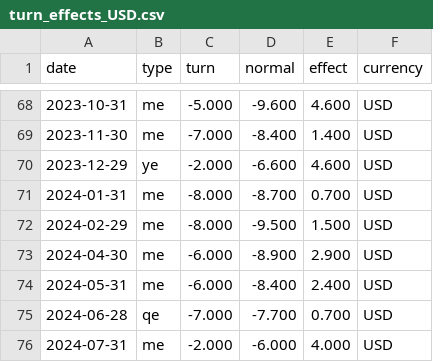
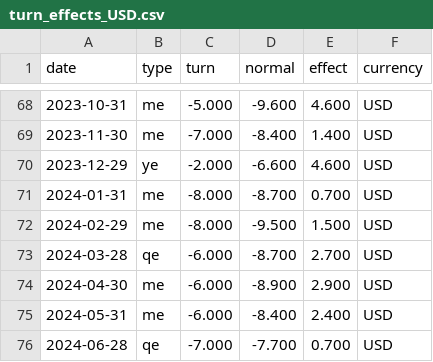
Before and after one commit to Li52utm/price-of-collateral, a CSV file: results/forecast/turn_effects_USD.csv, drawn as a sheet; only a part is shown, gaps mark what is left out; the shorter side is filled out with more unchanged rows.

```diff
--- a/results/forecast/turn_effects_USD.csv
+++ b/results/forecast/turn_effects_USD.csv
@@ -72,2 +72,3 @@ date,type,turn,normal,effect,currency
 2024-02-29,me,-8.000,-9.500,1.500,USD
+2024-03-28,qe,-6.000,-8.700,2.700,USD
 2024-04-30,me,-6.000,-8.900,2.900,USD
```
Also changed, not shown: results/forecast/term_vs_overnight_USD.csv, results/forecast/test_predictions_USD.csv, 21 other files.
